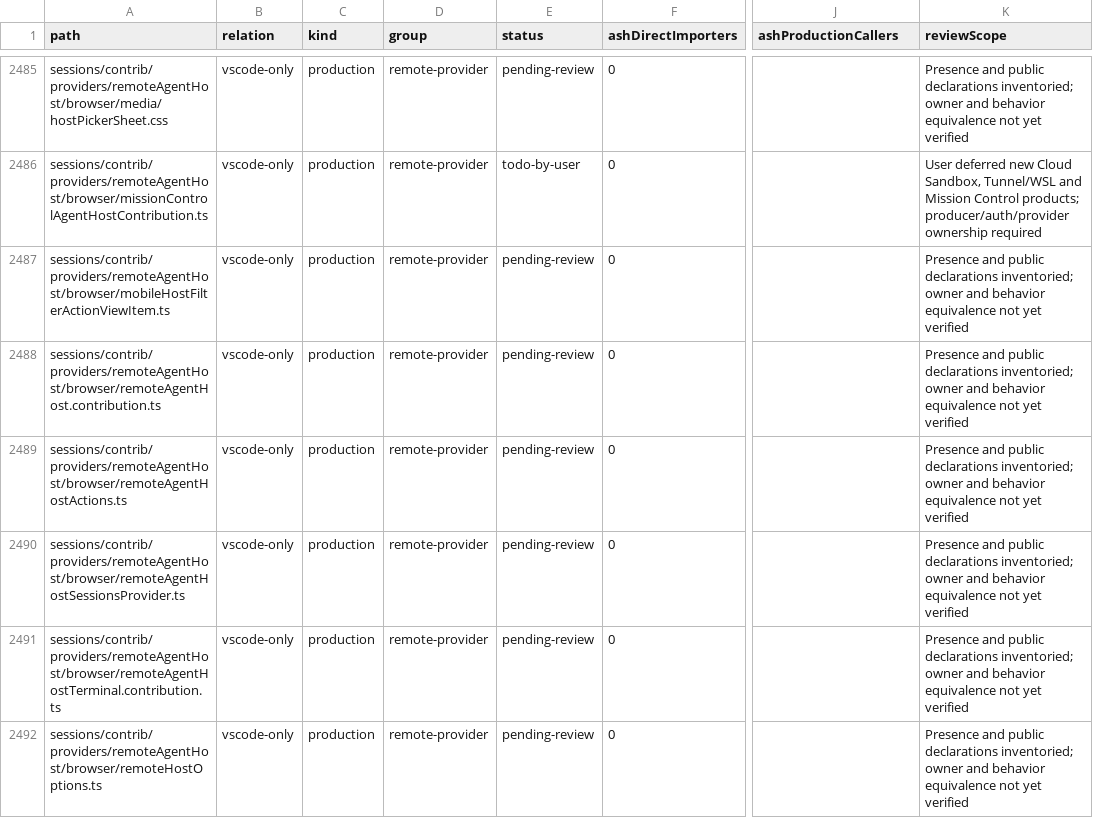
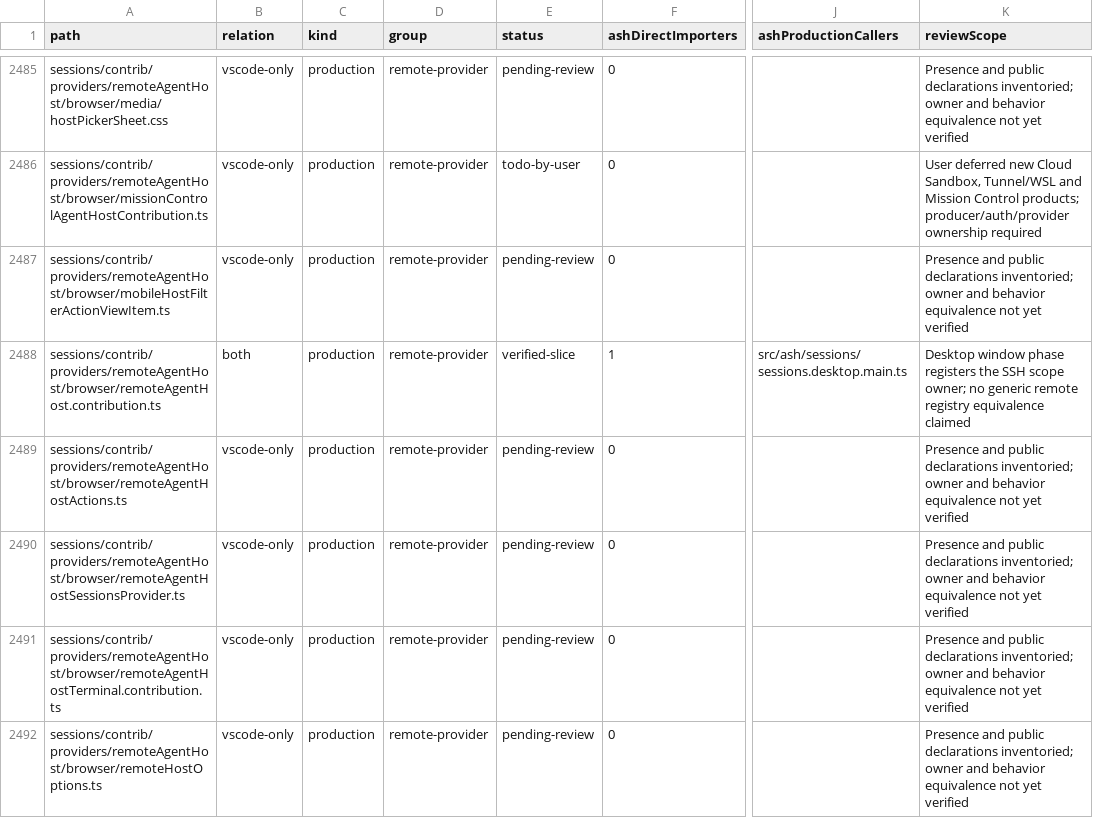
Before and after one commit to chogng/ash, a TSV file: docs/research/agenthost-file-alignment-2026-10-18.tsv, drawn as a sheet; only a part is shown, gaps mark what is left out; the diff covers the shown part only; the diff names each change by its address in the sheet, - before the commit and + after, or states it on an @@ line.

Commit message:
feat(agenthost): add isolated SSH host providers
## Why
Agents windows need independent host connections so equal backend Session and Automation IDs stay scoped to the SSH host that owns them.

## What changed
Add window-owned SSH carrier leases and per-host Renderer and Sessions Provider scopes. Preserve provider identity through Automation, clear host-specific selections when switching targets, and reject conversation navigation when the destination belongs to another host. Retire runtime operation results when their connection closes. Unified Sessions identity and Chat, model, file, repository, and permission routing remain in TODO.

## Testing
150 targeted unit tests across 9 files and 18 Chromium Automation integration tests passed; later focused checks passed 19 Automation unit tests and 2 host browser tests. Renderer and Main type checks passed. Formatting and whitespace checks passed for all 38 staged files. `just commit-check origin/main` stopped on an unrelated unstaged formatting issue in `docs/design/work-code-workbench.md`; that file was left untouched.

```diff
--- a/docs/research/agenthost-file-alignment-2026-10-18.tsv
+++ b/docs/research/agenthost-file-alignment-2026-10-18.tsv
-B2488 (relation): vscode-only
+B2488 (relation): both
-E2488 (status): pending-review
+E2488 (status): verified-slice
-F2488 (ashDirectImporters): 0
+F2488 (ashDirectImporters): 1
-J2488 (ashProductionCallers): (empty)
+J2488 (ashProductionCallers): src/ash/sessions/sessions.desktop.main.ts
-K2488 (reviewScope): Presence and public declarations inventoried; owner and behavior equivalence not yet verified
+K2488 (reviewScope): Desktop window phase registers the SSH scope owner; no generic remote registry equivalence claimed
```
Also changed, not shown: 34 edited cells elsewhere in this file, 37 other files.
